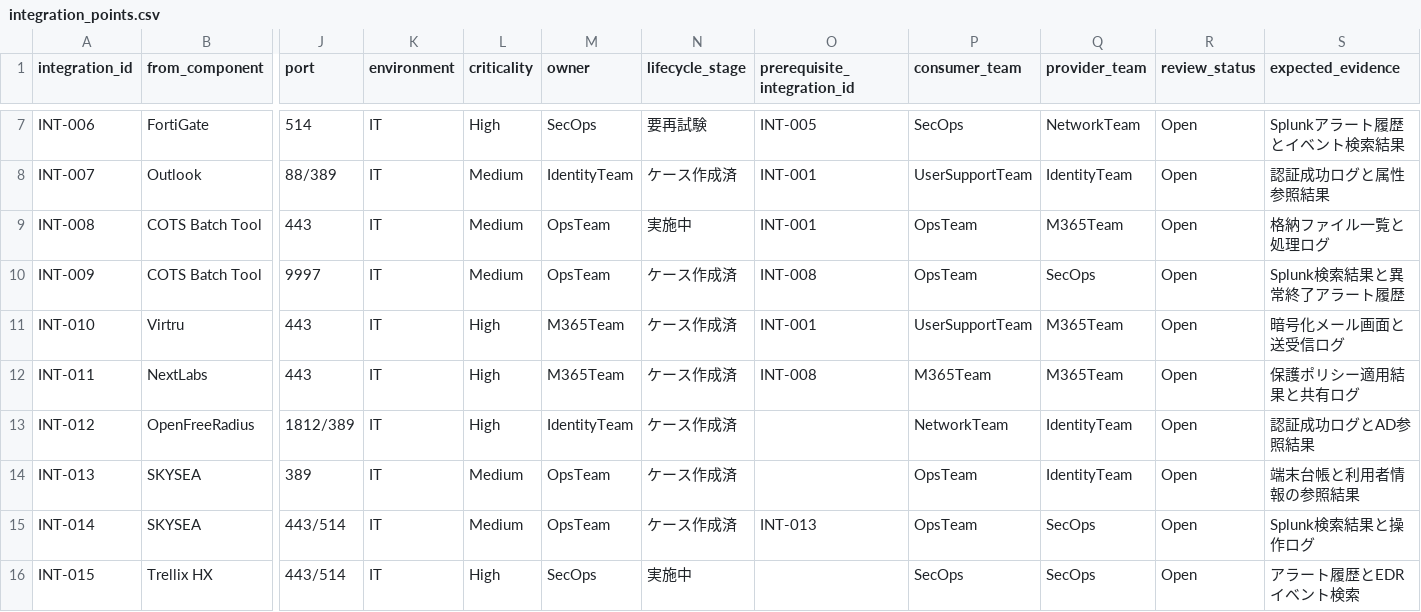
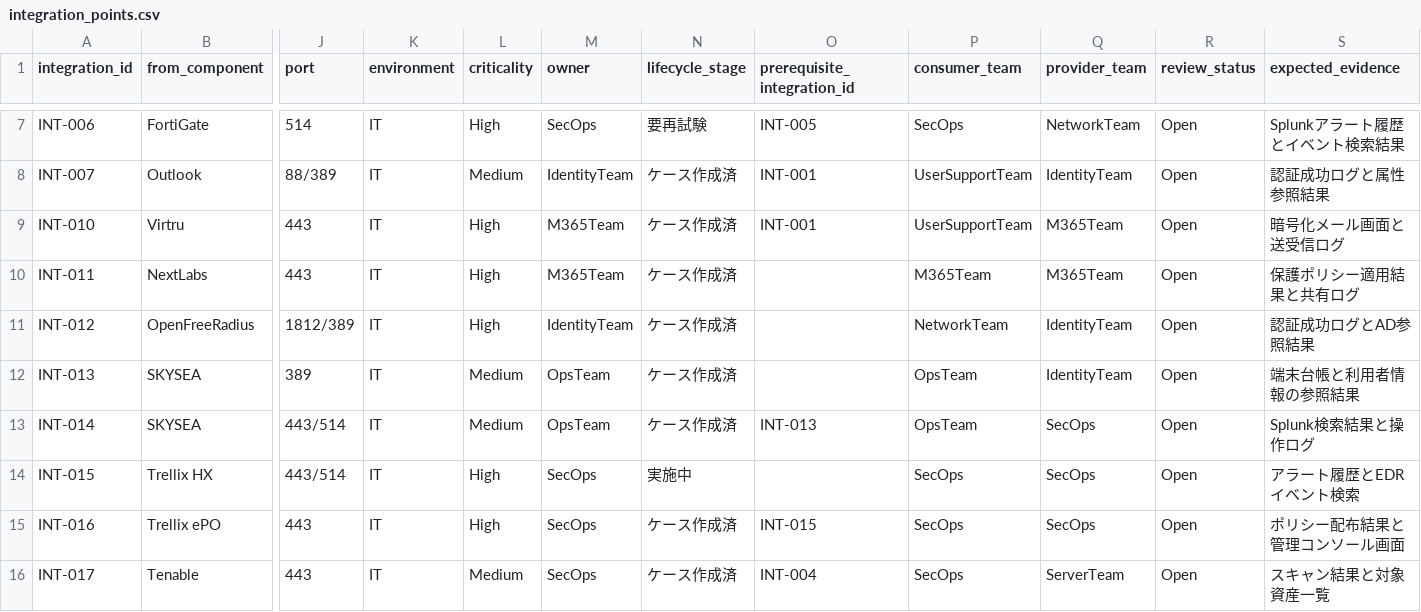
Before and after one commit to Dragongame7/Integration_map, a CSV file: data/integration_points.csv, drawn as a sheet; only a part is shown, gaps mark what is left out; the shorter side is filled out with more unchanged rows; removed rows and columns are numbered as before the commit, all else as after; rows hold the shown columns only; the diff names each change by its address in the sheet, - before the commit and + after, or states it on an @@ line.

```diff
--- a/data/integration_points.csv
+++ b/data/integration_points.csv
-row 9: INT-008 | COTS Batch Tool | 443 | IT | Medium | OpsTeam | 実施中 | INT-001 | OpsTeam | M365Team | Open | 格納ファイル一覧と処理ログ
-row 10: INT-009 | COTS Batch Tool | 9997 | IT | Medium | OpsTeam | ケース作成済 | INT-008 | OpsTeam | SecOps | Open | Splunk検索結果と異常終了アラート履歴
-O10 (prerequisite_integration_id): INT-008
+O10 (prerequisite_integration_id): (empty)
```
Also changed, not shown: data/components.csv, data/coverage_matrix.csv, 3 other files.
